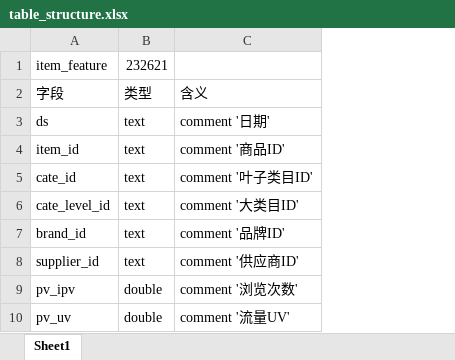
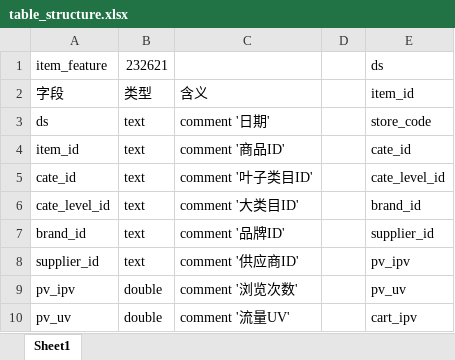
Before and after one commit to prm10/cainiao, an Excel workbook: table_structure.xlsx, sheet Sheet1, drawn as a sheet; only a part is shown; values as stored, in another font and other column widths than the file's, no borders; the diff names each change by its address in the sheet, - before the commit and + after, or states it on an @@ line.

```diff
--- a/table_structure.xlsx (sheet Sheet1)
+++ b/table_structure.xlsx (sheet Sheet1)
+column D, empty
+column E, rows 1-10: ds | item_id | store_code | cate_id | cate_level_id | brand_id | supplier_id | pv_ipv | pv_uv | cart_ipv
```
Also changed, not shown: 4 other files.
